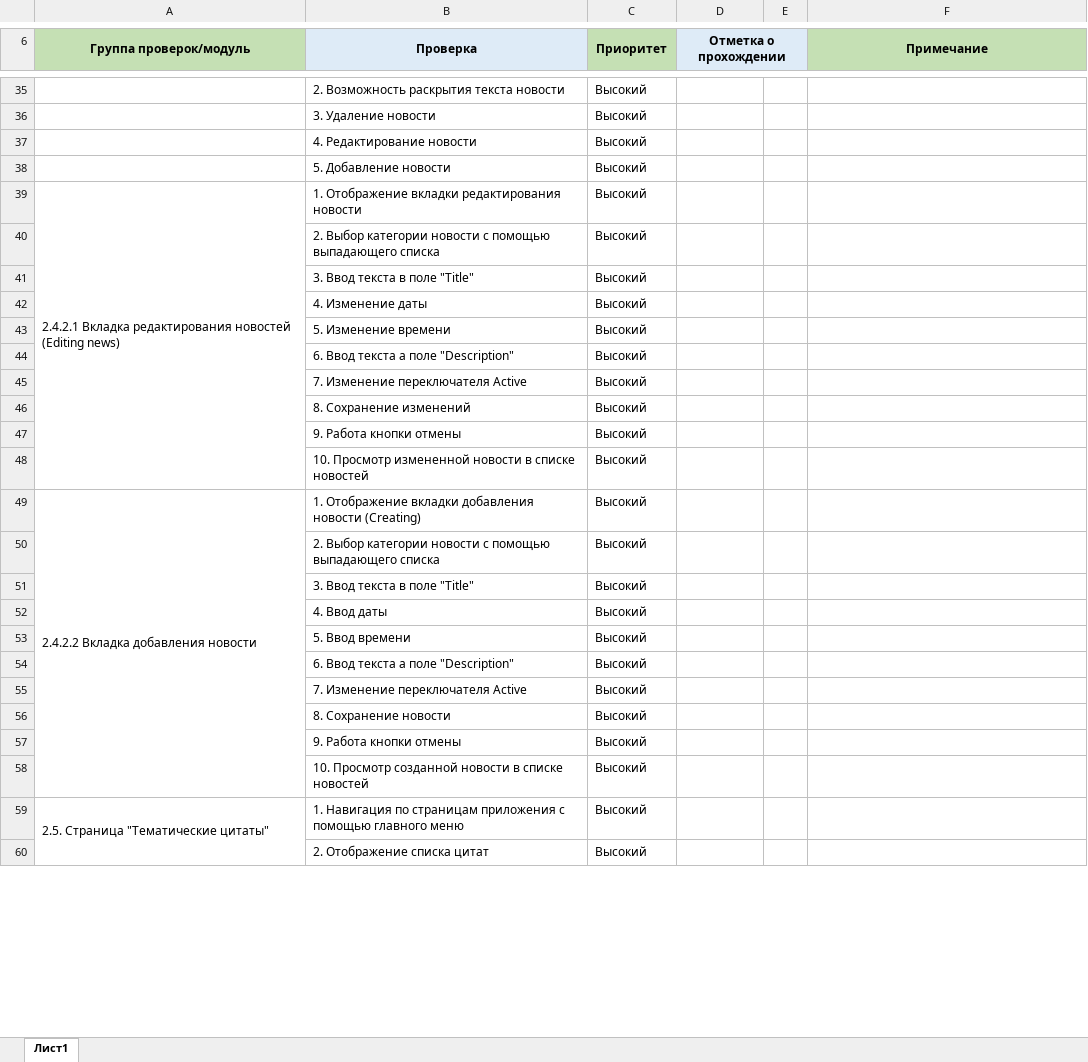
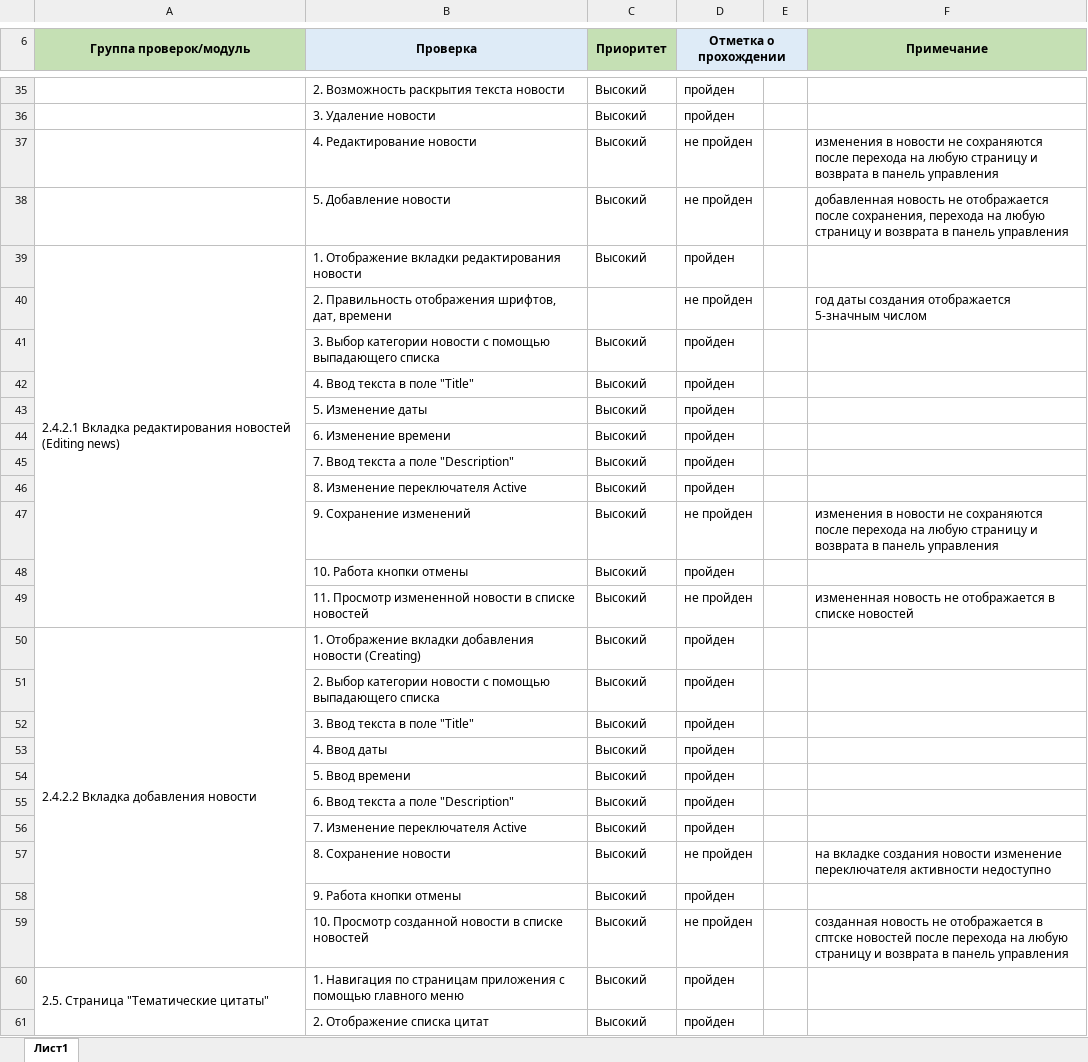
Before and after one commit to KozlovskyS/Diploma_project_QA, an Excel workbook: Check.xlsx, sheet Лист1, drawn as a sheet; only a part is shown, gaps mark what is left out; values as stored, in another font and other column widths than the file's, no borders; conditional formats not drawn; removed rows and columns are numbered as before the commit, all else as after; the diff covers the shown part only; the diff names each change by its address in the sheet, - before the commit and + after, or states it on an @@ line.

```diff
--- a/Check.xlsx (sheet Лист1)
+++ b/Check.xlsx (sheet Лист1)
-D35:D36 (Отметка о прохождении): (empty)
+D35:D36 (Отметка о прохождении): пройден
-D37:D38 (Отметка о прохождении): (empty)
+D37:D38 (Отметка о прохождении): не пройден
-F37 (Примечание): (empty)
+F37 (Примечание): изменения в новости не сохраняются после перехода на любую страницу и возврата в панель управления
-F38 (Примечание): (empty)
+F38 (Примечание): добавленная новость не отображается после сохранения, перехода на любую страницу и возврата в панель управления
-D39 (Отметка о прохождении): (empty)
+D39 (Отметка о прохождении): пройден
+row 40:  | 2. Правильность отображения шрифтов, дат, времени |  | не пройден |  | год даты создания отображается 5-значным числом
-B41 (Проверка): 2. Выбор категории…
+B41 (Проверка): 3. Выбор категории…
-D41:D46 (Отметка о прохождении): (empty)
+D41:D46 (Отметка о прохождении): пройден
-B42 (Проверка): 3. Ввод текста в поле "Title"
+B42 (Проверка): 4. Ввод текста в поле "Title"
-B43 (Проверка): 4. Изменение даты
+B43 (Проверка): 5. Изменение даты
-B44 (Проверка): 5. Изменение времени
+B44 (Проверка): 6. Изменение времени
-B45 (Проверка): 6. Ввод текста а поле "Description"
+B45 (Проверка): 7. Ввод текста а поле "Description"
-B46 (Проверка): 7. Изменение переключателя Active
+B46 (Проверка): 8. Изменение переключателя Active
-row 46:  | 8. Сохранение изменений | Высокий
+row 47:  | 9. Сохранение изменений | Высокий | не пройден |  | изменения в новости не сохраняются после перехода на любую страницу и возврата в панель управления
-B48 (Проверка): 9. Работа кнопки отмены
+B48 (Проверка): 10. Работа кнопки отмены
-D48 (Отметка о прохождении): (empty)
+D48 (Отметка о прохождении): пройден
-row 48:  | 10. Просмотр измененной новости в списке новостей | Высокий
+row 49:  | 11. Просмотр измененной новости в списке новостей | Высокий | не пройден |  | измененная новость не отображается в списке новостей
-D50:D56 (Отметка о прохождении): (empty)
+D50:D56 (Отметка о прохождении): пройден
-D57 (Отметка о прохождении): (empty)
+D57 (Отметка о прохождении): не пройден
-F57 (Примечание): (empty)
+F57 (Примечание): на вкладке создания новости изменение переключателя активности недоступно
-D58 (Отметка о прохождении): (empty)
+D58 (Отметка о прохождении): пройден
-D59 (Отметка о прохождении): (empty)
+D59 (Отметка о прохождении): не пройден
-F59 (Примечание): (empty)
+F59 (Примечание): созданная новость не отображается в сптске новостей после перехода на любую страницу и возврата в панель управления
-D60:D61 (Отметка о прохождении): (empty)
+D60:D61 (Отметка о прохождении): пройден
```
Also changed, not shown: 59 edited cells elsewhere in this sheet, 8 other files.
